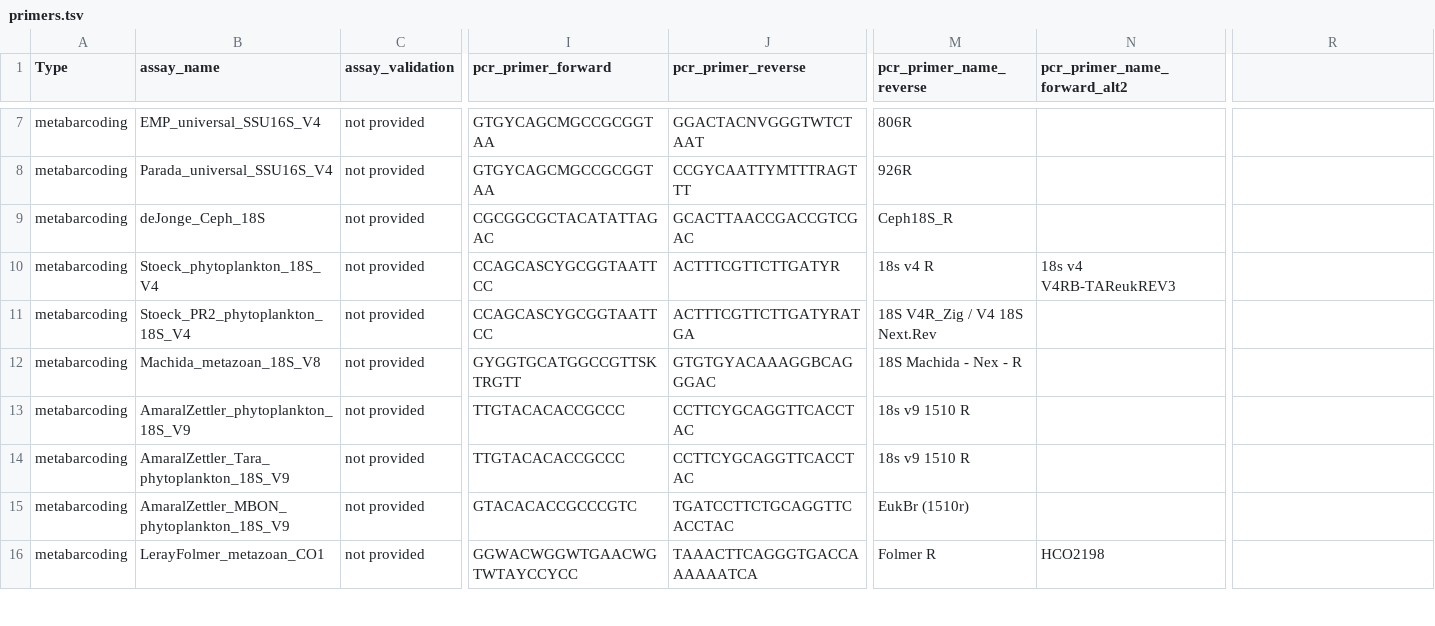
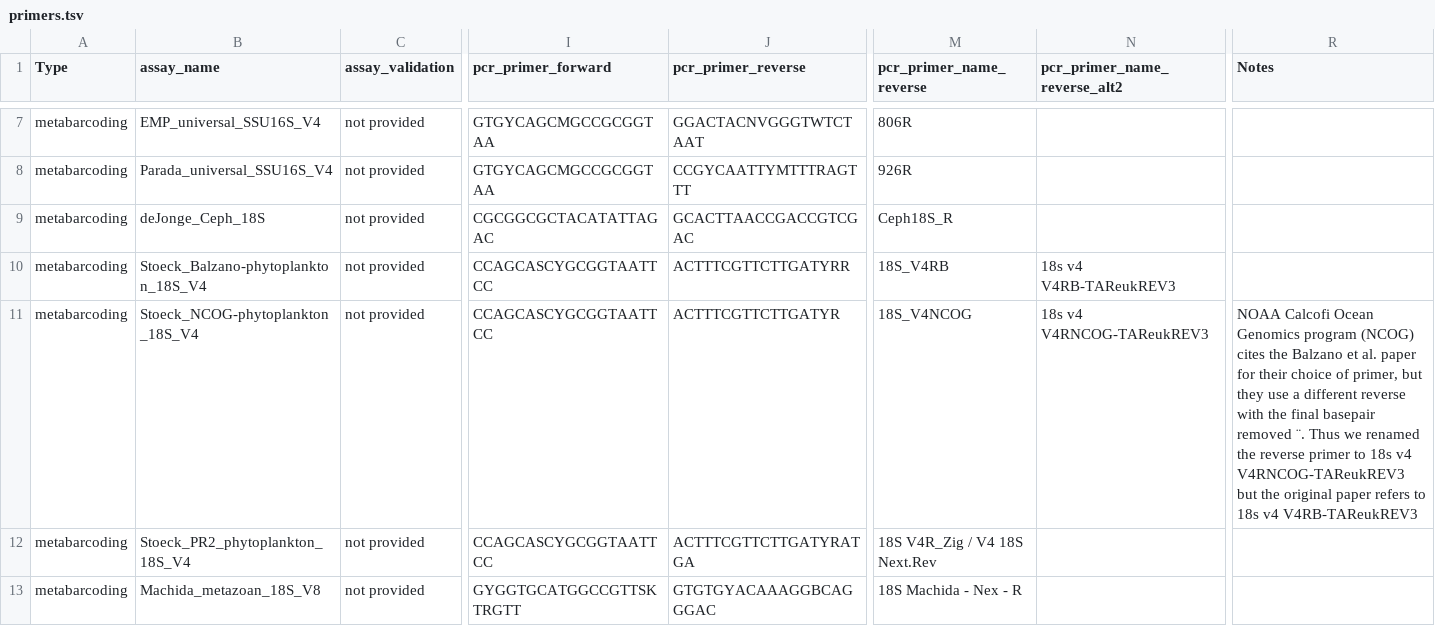
Before and after one commit to lukenoaa/noaa-omics-primers, a TSV file: primers.tsv, drawn as a sheet; only a part is shown, gaps mark what is left out; the shorter side is filled out with more unchanged rows; rows hold the shown columns only; the diff names each change by its address in the sheet, - before the commit and + after, or states it on an @@ line.

Commit message:
Update primers.tsv

```diff
--- a/primers.tsv
+++ b/primers.tsv
-N1: pcr_primer_name_forward_alt2
+N1: pcr_primer_name_reverse_alt2
-R1: (empty)
+R1: Notes
-B10 (assay_name): Stoeck_phytoplankton_18S_V4
+B10 (assay_name): Stoeck_Balzano-phytoplankton_18S_V4
-J10 (pcr_primer_reverse): ACTTTCGTTCTTGATYR
+J10 (pcr_primer_reverse): ACTTTCGTTCTTGATYRR
-M10 (pcr_primer_name_reverse): 18s v4 R
+M10 (pcr_primer_name_reverse): 18S_V4RB
+row 11: metabarcoding | Stoeck_NCOG-phytoplankton_18S_V4 | not provided | CCAGCASCYGCGGTAATTCC | ACTTTCGTTCTTGATYR | 18S_V4NCOG | 18s v4 V4RNCOG-TAReukREV3 | NOAA Calcofi Ocean Genomics program (NCOG) cites the Balzano et al. paper for their choice of primer, but they use a different reverse with the final basepair removed ¨. Thus we renamed the reverse primer to 18s v4 V4RNCOG-TAReukREV3 but the original paper refers to 18s v4 V4RB-TAReukREV3
```
